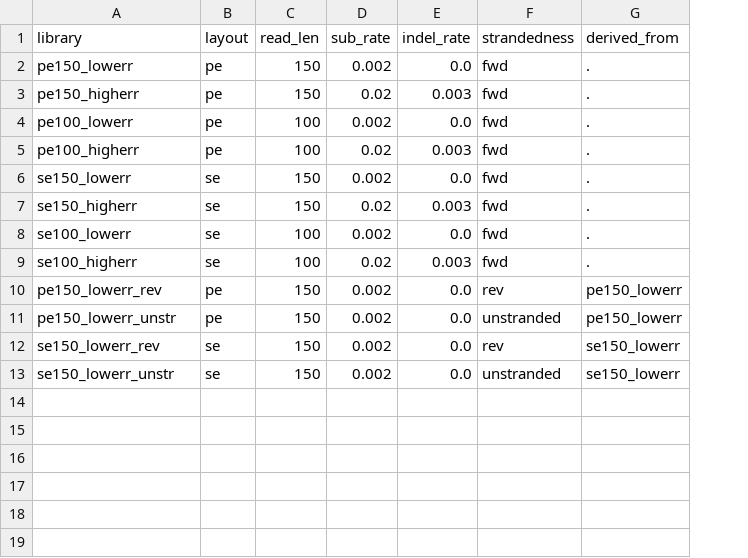
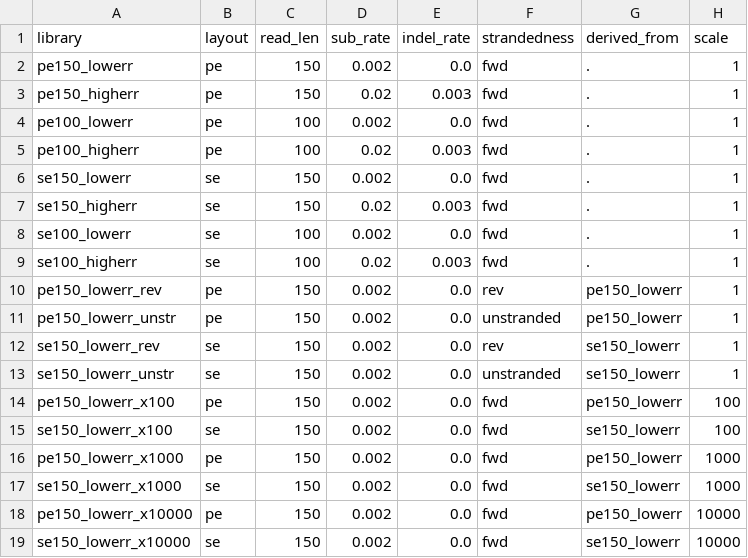
Before and after one commit to roachlab/BSJ_test_dataset, a TSV file: dataset/libraries.tsv, drawn as a sheet; the diff names each change by its address in the sheet, - before the commit and + after, or states it on an @@ line.

```diff
--- a/dataset/libraries.tsv
+++ b/dataset/libraries.tsv
+column H (scale), rows 2-13: all 1
+row 14: pe150_lowerr_x100 | pe | 150 | 0.002 | 0.0 | fwd | pe150_lowerr | 100
+row 15: se150_lowerr_x100 | se | 150 | 0.002 | 0.0 | fwd | se150_lowerr | 100
+row 16: pe150_lowerr_x1000 | pe | 150 | 0.002 | 0.0 | fwd | pe150_lowerr | 1000
+row 17: se150_lowerr_x1000 | se | 150 | 0.002 | 0.0 | fwd | se150_lowerr | 1000
+row 18: pe150_lowerr_x10000 | pe | 150 | 0.002 | 0.0 | fwd | pe150_lowerr | 10000
+row 19: se150_lowerr_x10000 | se | 150 | 0.002 | 0.0 | fwd | se150_lowerr | 10000
```
Also changed, not shown: 11 other files.
